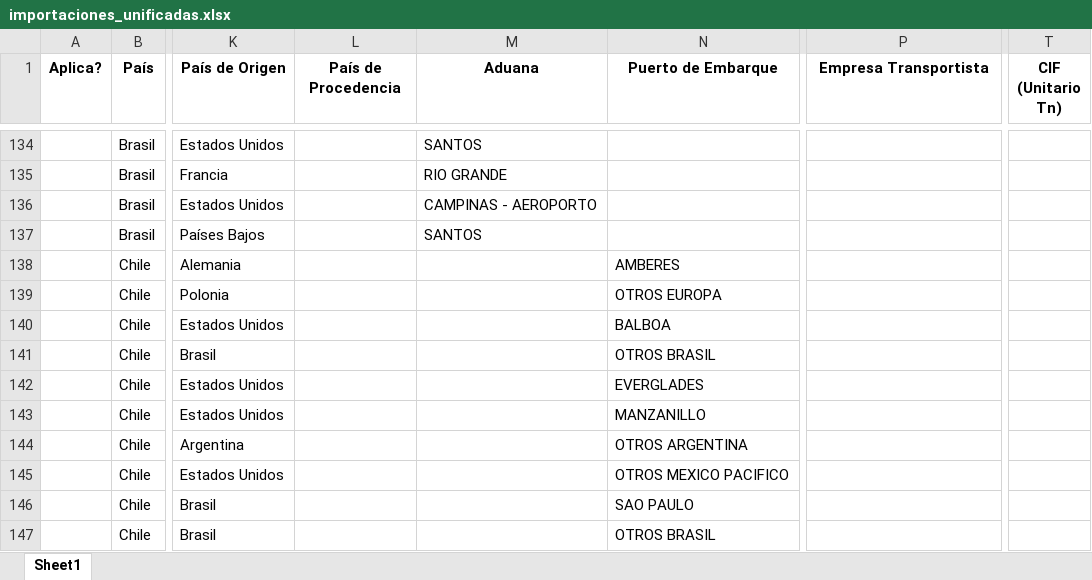
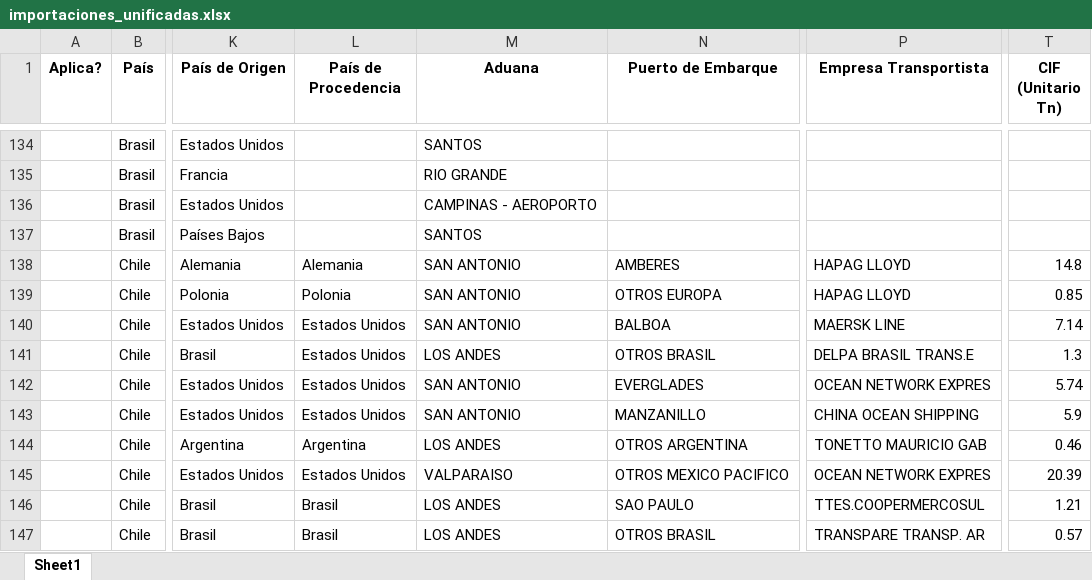
Before and after one commit to GabyDev2025/ReporteImportaciones, an Excel workbook: importaciones_unificadas.xlsx, sheet Sheet1, drawn as a sheet; only a part is shown, gaps mark what is left out; values as stored, in another font and other column widths than the file's, no borders; the diff covers the shown part only; the diff names each change by its address in the sheet, - before the commit and + after, or states it on an @@ line.

```diff
--- a/importaciones_unificadas.xlsx (sheet Sheet1)
+++ b/importaciones_unificadas.xlsx (sheet Sheet1)
-L138 (País de Procedencia): (empty)
+L138 (País de Procedencia): Alemania
-M138:M140 (Aduana): (empty)
+M138:M140 (Aduana): SAN ANTONIO
-P138:P139 (Empresa Transportista): (empty)
+P138:P139 (Empresa Transportista): HAPAG LLOYD
-T138 (CIF (Unitario Tn)): (empty)
+T138 (CIF (Unitario Tn)): 14.8
-L139 (País de Procedencia): (empty)
+L139 (País de Procedencia): Polonia
-T139 (CIF (Unitario Tn)): (empty)
+T139 (CIF (Unitario Tn)): 0.85
-L140:L143 (País de Procedencia): (empty)
+L140:L143 (País de Procedencia): Estados Unidos
-P140 (Empresa Transportista): (empty)
+P140 (Empresa Transportista): MAERSK LINE
-T140 (CIF (Unitario Tn)): (empty)
+T140 (CIF (Unitario Tn)): 7.14
-M141 (Aduana): (empty)
+M141 (Aduana): LOS ANDES
-P141 (Empresa Transportista): (empty)
+P141 (Empresa Transportista): DELPA BRASIL TRANS.E
-T141 (CIF (Unitario Tn)): (empty)
+T141 (CIF (Unitario Tn)): 1.3
-M142:M143 (Aduana): (empty)
+M142:M143 (Aduana): SAN ANTONIO
-P142 (Empresa Transportista): (empty)
+P142 (Empresa Transportista): OCEAN NETWORK EXPRES
-T142 (CIF (Unitario Tn)): (empty)
+T142 (CIF (Unitario Tn)): 5.74
-P143 (Empresa Transportista): (empty)
+P143 (Empresa Transportista): CHINA OCEAN SHIPPING
-T143 (CIF (Unitario Tn)): (empty)
+T143 (CIF (Unitario Tn)): 5.9
-L144 (País de Procedencia): (empty)
+L144 (País de Procedencia): Argentina
-M144 (Aduana): (empty)
+M144 (Aduana): LOS ANDES
-P144 (Empresa Transportista): (empty)
+P144 (Empresa Transportista): TONETTO MAURICIO GAB
-T144 (CIF (Unitario Tn)): (empty)
+T144 (CIF (Unitario Tn)): 0.46
-L145 (País de Procedencia): (empty)
+L145 (País de Procedencia): Estados Unidos
-M145 (Aduana): (empty)
+M145 (Aduana): VALPARAISO
-P145 (Empresa Transportista): (empty)
+P145 (Empresa Transportista): OCEAN NETWORK EXPRES
-T145 (CIF (Unitario Tn)): (empty)
+T145 (CIF (Unitario Tn)): 20.39
-L146:L147 (País de Procedencia): (empty)
+L146:L147 (País de Procedencia): Brasil
-M146:M147 (Aduana): (empty)
+M146:M147 (Aduana): LOS ANDES
-P146 (Empresa Transportista): (empty)
+P146 (Empresa Transportista): TTES.COOPERMERCOSUL
-T146 (CIF (Unitario Tn)): (empty)
+T146 (CIF (Unitario Tn)): 1.21
-P147 (Empresa Transportista): (empty)
+P147 (Empresa Transportista): TRANSPARE TRANSP. AR
-T147 (CIF (Unitario Tn)): (empty)
+T147 (CIF (Unitario Tn)): 0.57
```
Also changed, not shown: 40 edited cells elsewhere in this sheet, 1 other file.
